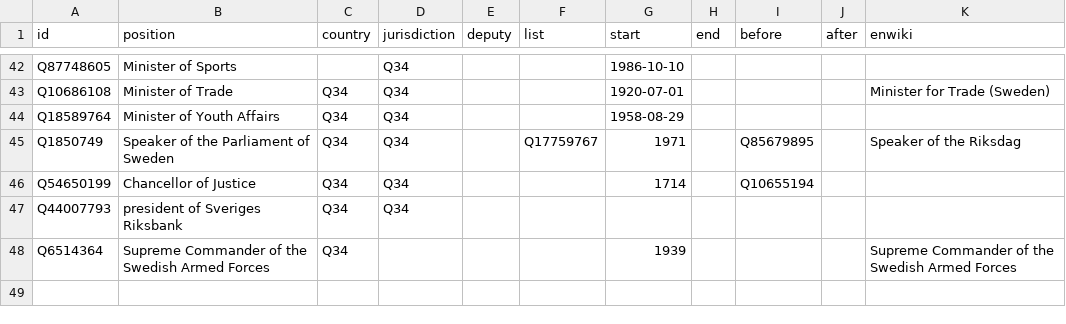
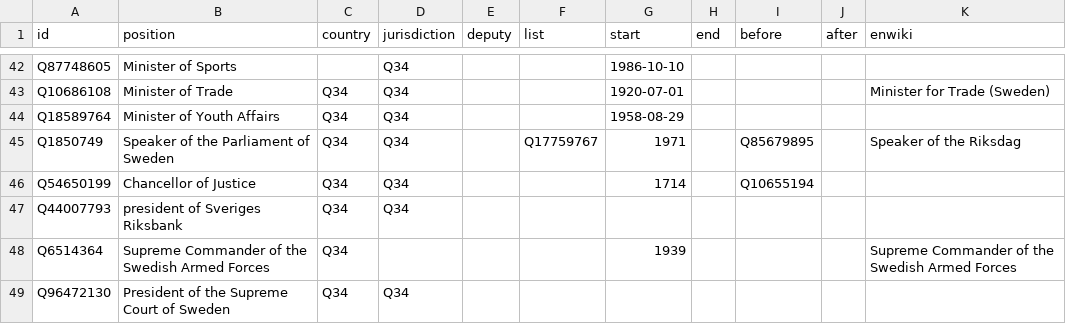
Before and after one commit to every-politician-scrapers/sweden-cabinet, a CSV file: html/positions.csv, drawn as a sheet; only a part is shown, gaps mark what is left out; the diff names each change by its address in the sheet, - before the commit and + after, or states it on an @@ line.

```diff
--- a/html/positions.csv
+++ b/html/positions.csv
+row 49: Q96472130 | President of the Supreme Court of Sweden | Q34 | Q34
```
Also changed, not shown: html/current.csv, html/holders21.csv, 1 other file.
